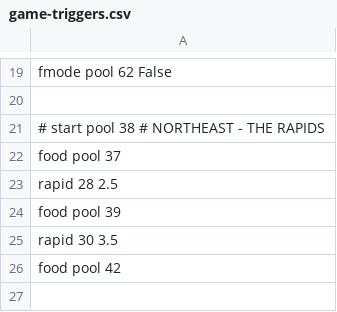
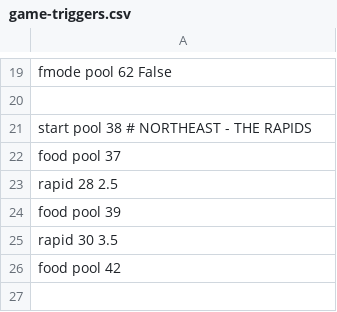
Before and after one commit to cosmologicon/pyjam, a CSV file: pyweek26/data/game-triggers.csv, drawn as a sheet; only a part is shown, gaps mark what is left out.

```diff
--- a/pyweek26/data/game-triggers.csv
+++ b/pyweek26/data/game-triggers.csv
@@ -20,3 +20,3 @@ fmode pool 62 False
 
-# start pool 38  # NORTHEAST - THE RAPIDS
+start pool 38  # NORTHEAST - THE RAPIDS
 food pool 37
```
Also changed, not shown: 2 other files.
